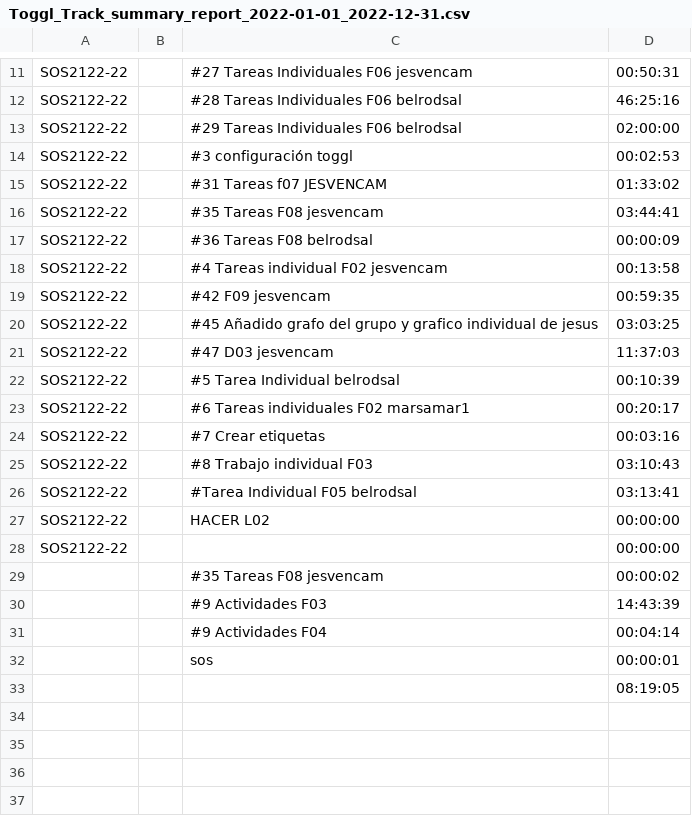
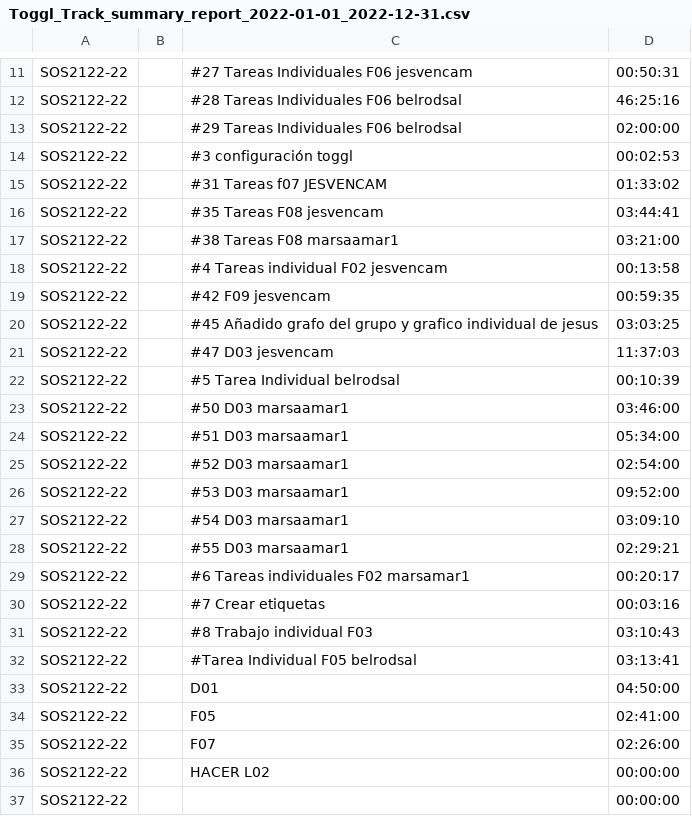
Before and after one commit to gti-sos/SOS2122-22, a CSV file: efforts/Toggl_Track_summary_report_2022-01-01_2022-12-31.csv, drawn as a sheet; only a part is shown, gaps mark what is left out.

```diff
--- a/efforts/Toggl_Track_summary_report_2022-01-01_2022-12-31.csv
+++ b/efforts/Toggl_Track_summary_report_2022-01-01_2022-12-31.csv
@@ -16,3 +16,3 @@ SOS2122-22,,#31 Tareas f07 JESVENCAM,01:33:02
 SOS2122-22,,#35 Tareas F08 jesvencam,03:44:41
-SOS2122-22,,#36 Tareas F08 belrodsal,00:00:09
+SOS2122-22,,#38 Tareas F08 marsaamar1,03:21:00
 SOS2122-22,,#4 Tareas individual F02 jesvencam,00:13:58
@@ -22,2 +22,8 @@ SOS2122-22,,#47 D03 jesvencam,11:37:03
 SOS2122-22,,#5 Tarea Individual belrodsal,00:10:39
+SOS2122-22,,#50 D03 marsaamar1,03:46:00
+SOS2122-22,,#51 D03 marsaamar1,05:34:00
+SOS2122-22,,#52 D03 marsaamar1,02:54:00
+SOS2122-22,,#53 D03 marsaamar1,09:52:00
+SOS2122-22,,#54 D03 marsaamar1,03:09:10
+SOS2122-22,,#55 D03 marsaamar1,02:29:21
 SOS2122-22,,#6 Tareas individuales F02 marsamar1 ,00:20:17
@@ -26,8 +32,6 @@ SOS2122-22,,#8 Trabajo individual F03,03:10:43
 SOS2122-22,,#Tarea Individual F05 belrodsal,03:13:41
+SOS2122-22,,D01,04:50:00
+SOS2122-22,,F05,02:41:00
+SOS2122-22,,F07,02:26:00
 SOS2122-22,,HACER L02,00:00:00
 SOS2122-22,,,00:00:00
-,,#35 Tareas F08 jesvencam,00:00:02
-,,#9 Actividades F03,14:43:39
-,,#9 Actividades F04,00:04:14
-,,sos,00:00:01
-,,,08:19:05
```
Also changed, not shown: efforts/Toggl_time_entries_2022-01-01_to_2022-12-31.csv, 26 other files.
